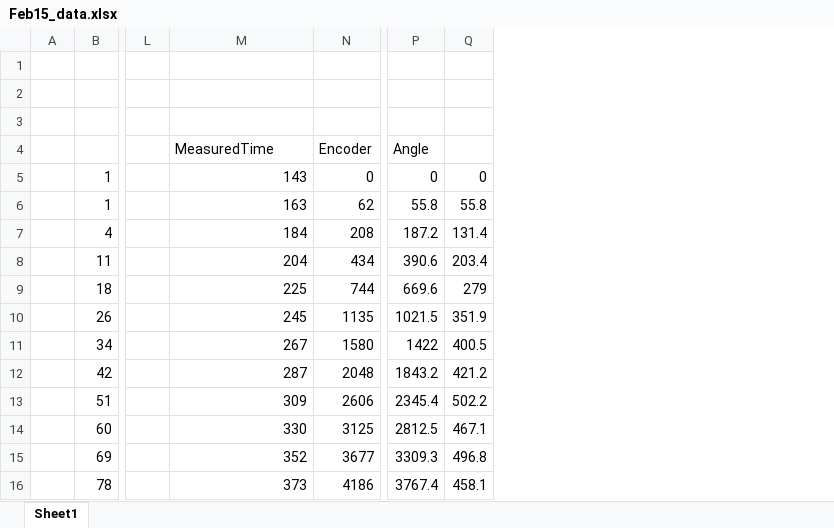
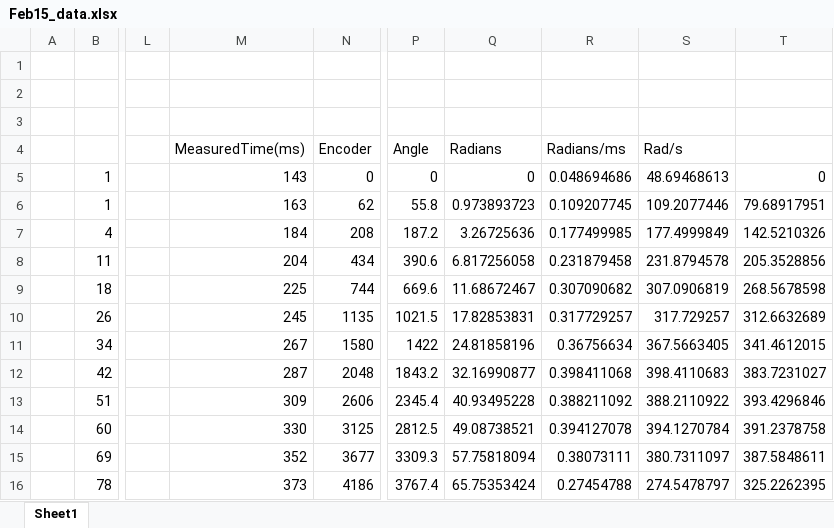
Before and after one commit to JimmyHuang0904/Laser-Light-Show, an Excel workbook: ExperimentalData/Feb15_data.xlsx, sheet Sheet1, drawn as a sheet; only a part is shown, gaps mark what is left out; values as stored, in another font and other column widths than the file's, no borders; charts and pictures not drawn; removed rows and columns are numbered as before the commit, all else as after; the diff names each change by its address in the sheet, - before the commit and + after, or states it on an @@ line.

```diff
--- a/ExperimentalData/Feb15_data.xlsx (sheet Sheet1)
+++ b/ExperimentalData/Feb15_data.xlsx (sheet Sheet1)
-column Q, rows 5-16: 0 | 55.8 | 131.4 | 203.4 | 279 | 351.9 | 400.5 | 421.2 | 502.2 | 467.1 | 496.8 | 458.1
+column Q (Radians), rows 5-16: 0 | 0.973893723 | 3.26725636 | 6.817256058 | 11.68672467 | 17.82853831 | 24.81858196 | 32.16990877 | 40.93495228 | 49.08738521 | 57.75818094 | 65.75353424
+column R (Radians/ms), rows 5-16: 0.048694686 | 0.109207745 | 0.177499985 | 0.231879458 | 0.307090682 | 0.317729257 | 0.36756634 | 0.398411068 | 0.388211092 | 0.394127078 | 0.38073111 | 0.27454788
+column S (Rad/s), rows 5-16: 48.69468613 | 109.2077446 | 177.4999849 | 231.8794578 | 307.0906819 | 317.729257 | 367.5663405 | 398.4110683 | 388.2110922 | 394.1270784 | 380.7311097 | 274.5478797
+column T, rows 5-16: 0 | 79.68917951 | 142.5210326 | 205.3528856 | 268.5678598 | 312.6632689 | 341.4612015 | 383.7231027 | 393.4296846 | 391.2378758 | 387.5848611 | 325.2262395
-M4: MeasuredTime
+M4: MeasuredTime(ms)
```
Also changed, not shown: charts or pictures, 2 other files.
